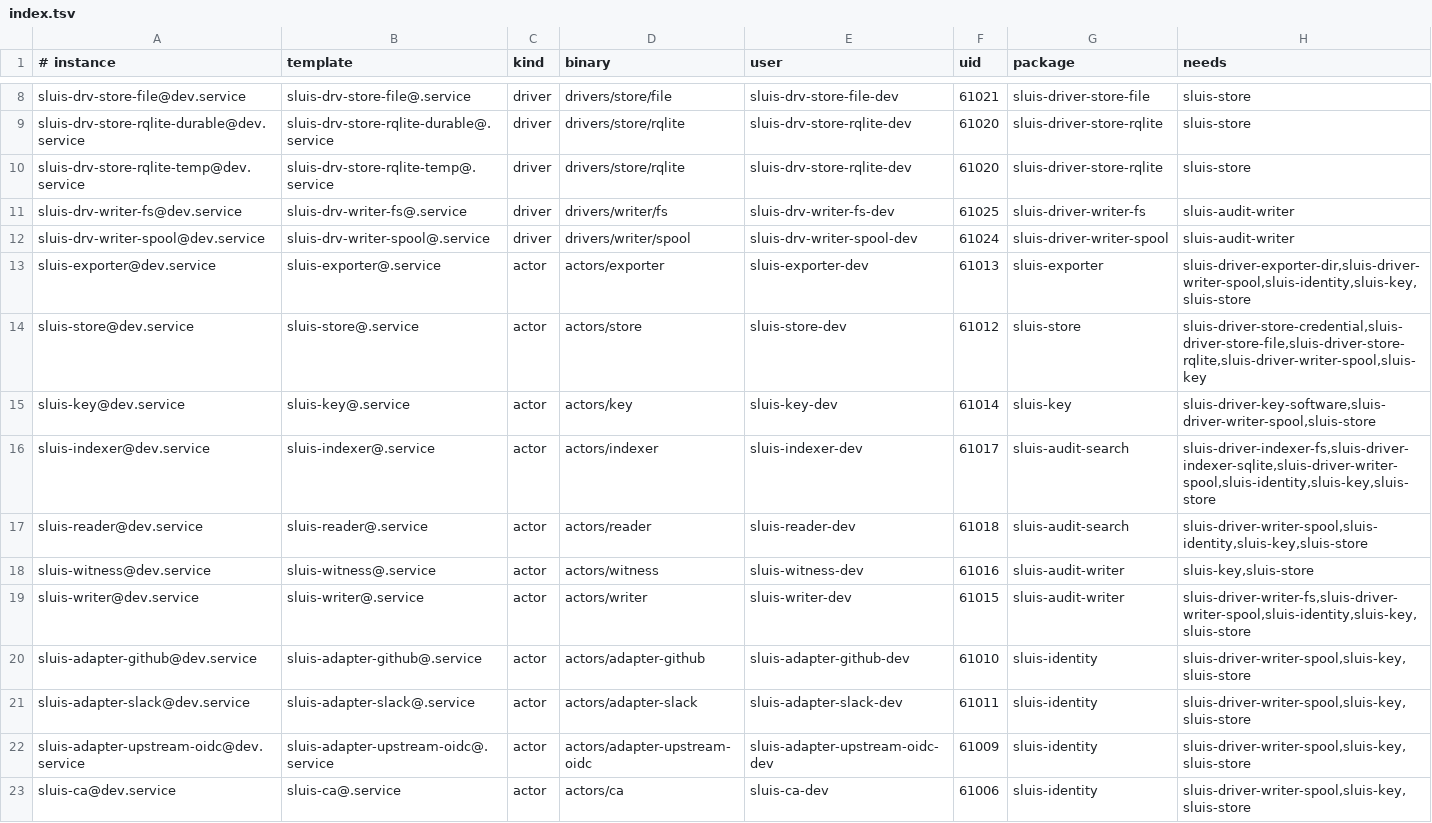
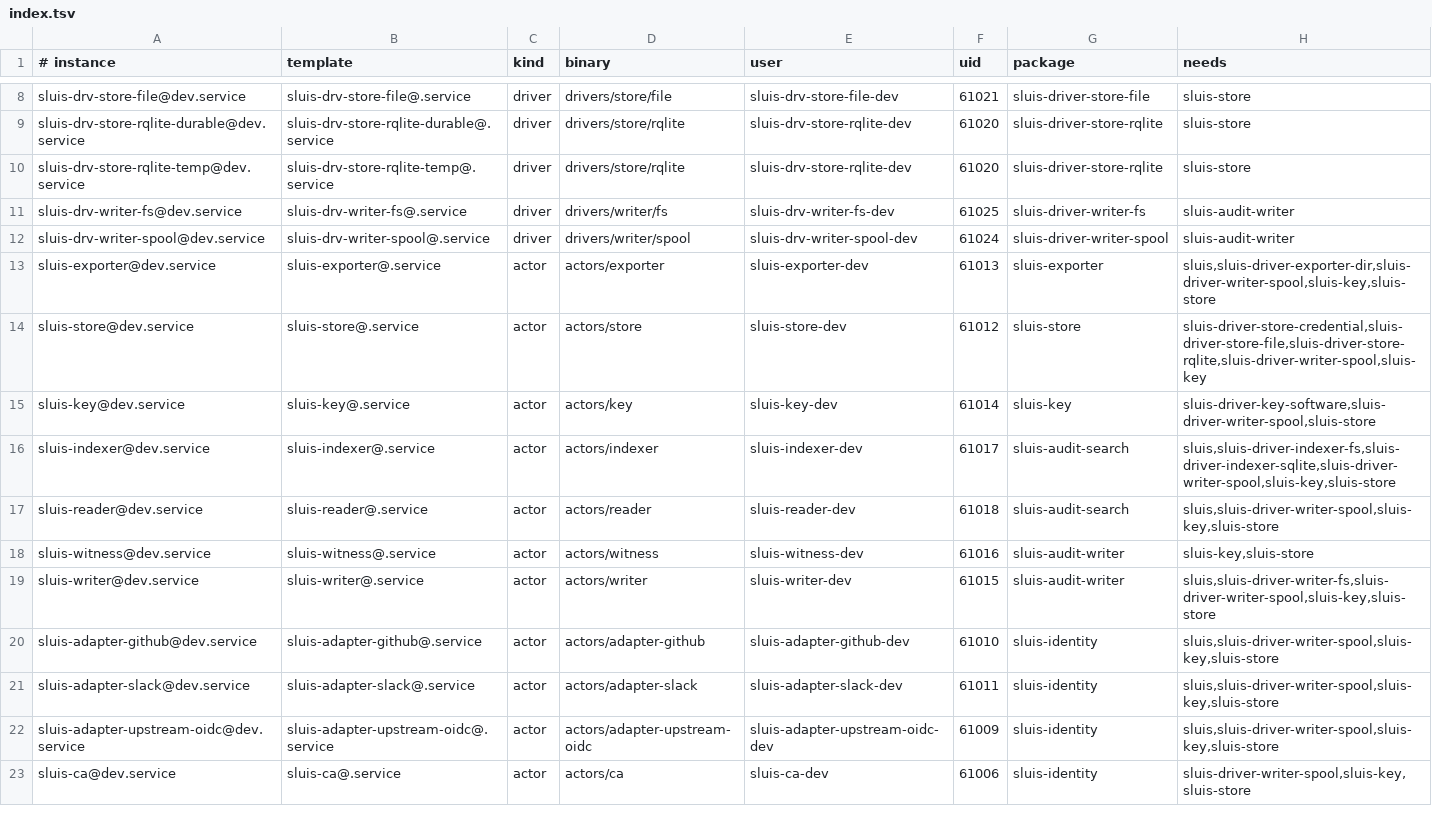
Before and after one commit to truvity/access-roster, a TSV file: deploy/boards/units/index.tsv, drawn as a sheet; only a part is shown, gaps mark what is left out; the diff covers the shown part only.

```diff
--- a/deploy/boards/units/index.tsv
+++ b/deploy/boards/units/index.tsv
@@ -12,12 +12,12 @@ sluis-drv-writer-fs@dev.service	sluis-drv-writer-fs@.service	driver	drivers/writ
 sluis-drv-writer-spool@dev.service	sluis-drv-writer-spool@.service	driver	drivers/writer/spool	sluis-drv-writer-spool-dev	61024	sluis-driver-writer-spool	sluis-audit-writer
-sluis-exporter@dev.service	sluis-exporter@.service	actor	actors/exporter	sluis-exporter-dev	61013	sluis-exporter	sluis-driver-exporter-dir,sluis-driver-writer-spool,sluis-identity,sluis-key,sluis-store
+sluis-exporter@dev.service	sluis-exporter@.service	actor	actors/exporter	sluis-exporter-dev	61013	sluis-exporter	sluis,sluis-driver-exporter-dir,sluis-driver-writer-spool,sluis-key,sluis-store
 sluis-store@dev.service	sluis-store@.service	actor	actors/store	sluis-store-dev	61012	sluis-store	sluis-driver-store-credential,sluis-driver-store-file,sluis-driver-store-rqlite,sluis-driver-writer-spool,sluis-key
 sluis-key@dev.service	sluis-key@.service	actor	actors/key	sluis-key-dev	61014	sluis-key	sluis-driver-key-software,sluis-driver-writer-spool,sluis-store
-sluis-indexer@dev.service	sluis-indexer@.service	actor	actors/indexer	sluis-indexer-dev	61017	sluis-audit-search	sluis-driver-indexer-fs,sluis-driver-indexer-sqlite,sluis-driver-writer-spool,sluis-identity,sluis-key,sluis-store
-sluis-reader@dev.service	sluis-reader@.service	actor	actors/reader	sluis-reader-dev	61018	sluis-audit-search	sluis-driver-writer-spool,sluis-identity,sluis-key,sluis-store
+sluis-indexer@dev.service	sluis-indexer@.service	actor	actors/indexer	sluis-indexer-dev	61017	sluis-audit-search	sluis,sluis-driver-indexer-fs,sluis-driver-indexer-sqlite,sluis-driver-writer-spool,sluis-key,sluis-store
+sluis-reader@dev.service	sluis-reader@.service	actor	actors/reader	sluis-reader-dev	61018	sluis-audit-search	sluis,sluis-driver-writer-spool,sluis-key,sluis-store
 sluis-witness@dev.service	sluis-witness@.service	actor	actors/witness	sluis-witness-dev	61016	sluis-audit-writer	sluis-key,sluis-store
-sluis-writer@dev.service	sluis-writer@.service	actor	actors/writer	sluis-writer-dev	61015	sluis-audit-writer	sluis-driver-writer-fs,sluis-driver-writer-spool,sluis-identity,sluis-key,sluis-store
-sluis-adapter-github@dev.service	sluis-adapter-github@.service	actor	actors/adapter-github	sluis-adapter-github-dev	61010	sluis-identity	sluis-driver-writer-spool,sluis-key,sluis-store
-sluis-adapter-slack@dev.service	sluis-adapter-slack@.service	actor	actors/adapter-slack	sluis-adapter-slack-dev	61011	sluis-identity	sluis-driver-writer-spool,sluis-key,sluis-store
-sluis-adapter-upstream-oidc@dev.service	sluis-adapter-upstream-oidc@.service	actor	actors/adapter-upstream-oidc	sluis-adapter-upstream-oidc-dev	61009	sluis-identity	sluis-driver-writer-spool,sluis-key,sluis-store
+sluis-writer@dev.service	sluis-writer@.service	actor	actors/writer	sluis-writer-dev	61015	sluis-audit-writer	sluis,sluis-driver-writer-fs,sluis-driver-writer-spool,sluis-key,sluis-store
+sluis-adapter-github@dev.service	sluis-adapter-github@.service	actor	actors/adapter-github	sluis-adapter-github-dev	61010	sluis-identity	sluis,sluis-driver-writer-spool,sluis-key,sluis-store
+sluis-adapter-slack@dev.service	sluis-adapter-slack@.service	actor	actors/adapter-slack	sluis-adapter-slack-dev	61011	sluis-identity	sluis,sluis-driver-writer-spool,sluis-key,sluis-store
+sluis-adapter-upstream-oidc@dev.service	sluis-adapter-upstream-oidc@.service	actor	actors/adapter-upstream-oidc	sluis-adapter-upstream-oidc-dev	61009	sluis-identity	sluis,sluis-driver-writer-spool,sluis-key,sluis-store
 sluis-ca@dev.service	sluis-ca@.service	actor	actors/ca	sluis-ca-dev	61006	sluis-identity	sluis-driver-writer-spool,sluis-key,sluis-store
```
Also changed, not shown: 9 edited cells elsewhere in this file, 31 other files.
